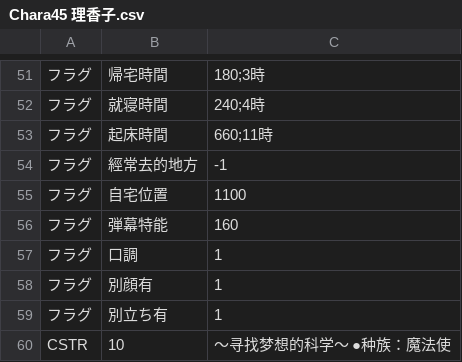
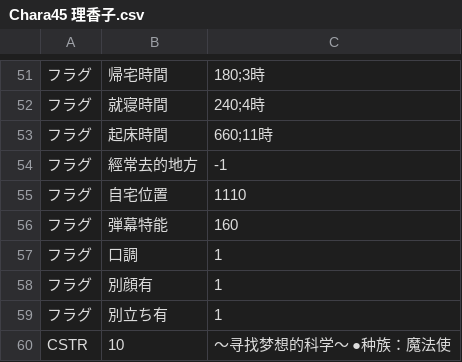
Before and after one commit to Paradox-Phenomenon/EraTW-Magic_DLC, a CSV file: CSV/Chara/Chara45 理香子.csv, drawn as a sheet; only a part is shown, gaps mark what is left out.

```diff
--- a/CSV/Chara/Chara45 理香子.csv
+++ b/CSV/Chara/Chara45 理香子.csv
@@ -54,3 +54,3 @@
 フラグ,經常去的地方,-1
-フラグ,自宅位置,1100
+フラグ,自宅位置,1110
 フラグ,弾幕特能,160
```
Also changed, not shown: CSV/Chara/Chara166 ニナ.csv, resources/自定义角色/锦上京/拼接.csv, 5 other files.
